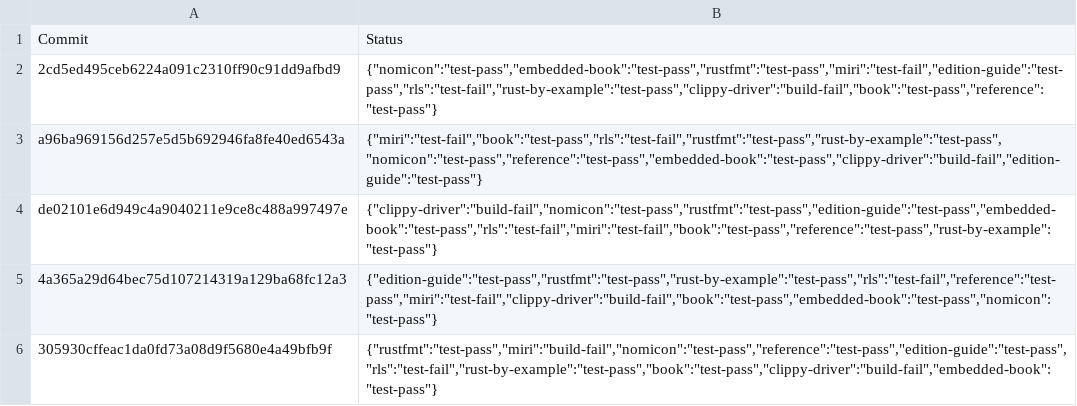
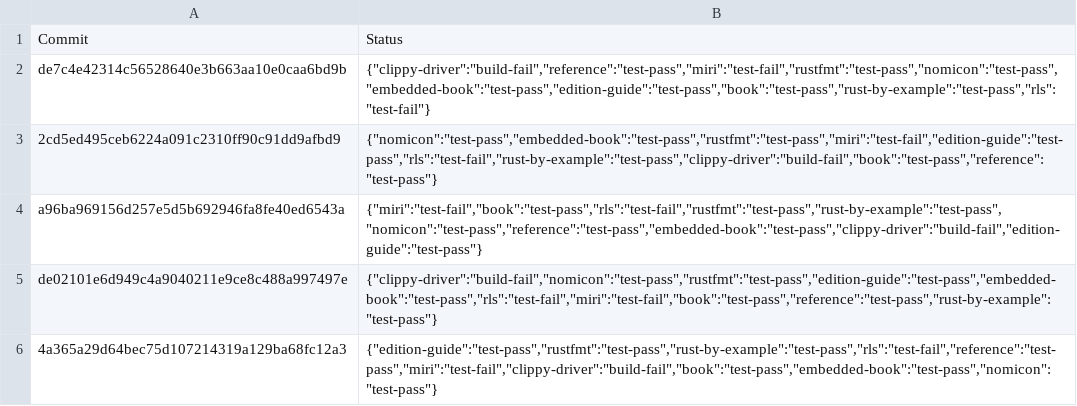
Before and after one commit to alexcrichton/rust-toolstate, a TSV file: history/windows.tsv, drawn as a sheet; only a part is shown; the shorter side is filled out with more unchanged rows; the diff names each change by its address in the sheet, - before the commit and + after, or states it on an @@ line.

Commit message:
(windows CI update)

```diff
--- a/history/windows.tsv
+++ b/history/windows.tsv
+row 2: de7c4e42314c56528640e3b663aa10e0caa6bd9b | {"clippy-driver":"build-fail","reference":"test-pass","miri":"test-fail","rustfmt":"test-pass","nomicon":"test-pass","embedded-book":"test-pass","edition-guide":"test-pass","book":"test-pass","rust-by-example":"test-pass","rls":"test-fail"}
```
